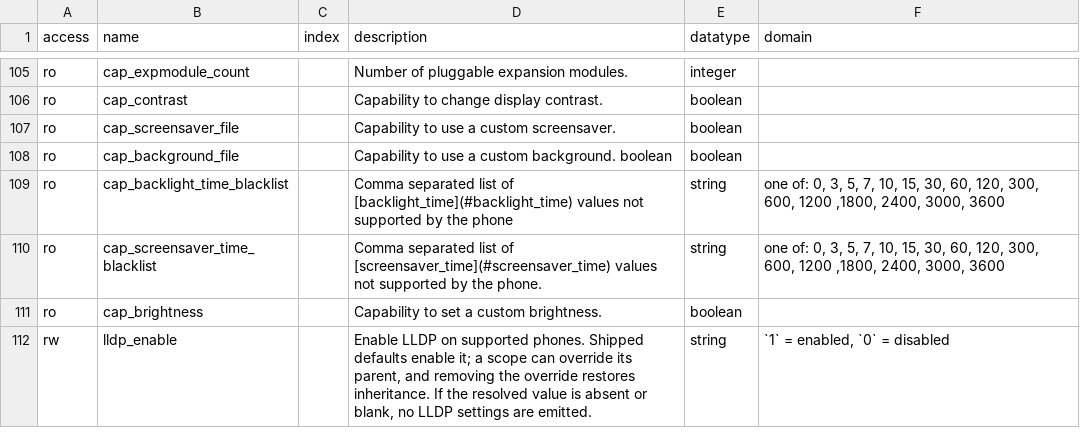
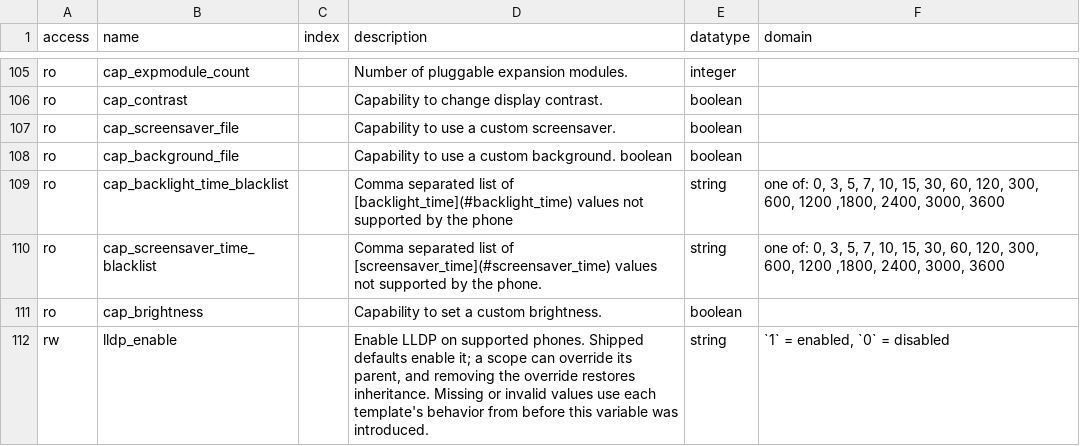
Before and after one commit to nethesis/tancredi, a TSV file: docs/_data/variables.tsv, drawn as a sheet; only a part is shown, gaps mark what is left out.

Commit message:
fix(templates): Restore LLDP fallbacks
Render each template family's former hardcoded LLDP value when the scope variable is missing or invalid. Keep exact string zero and one values configurable.

```diff
--- a/docs/_data/variables.tsv
+++ b/docs/_data/variables.tsv
@@ -111,2 +111,2 @@ ro	cap_screensaver_time_blacklist		Comma separated list of [screensaver_time](#s
 ro	cap_brightness		Capability to set a custom brightness.	boolean	
-rw	lldp_enable		Enable LLDP on supported phones. Shipped defaults enable it; a scope can override its parent, and removing the override restores inheritance. If the resolved value is absent or blank, no LLDP settings are emitted.	string	`1` = enabled, `0` = disabled
+rw	lldp_enable		Enable LLDP on supported phones. Shipped defaults enable it; a scope can override its parent, and removing the override restores inheritance. Missing or invalid values use each template's behavior from before this variable was introduced.	string	`1` = enabled, `0` = disabled
```
Also changed, not shown: 16 other files.
